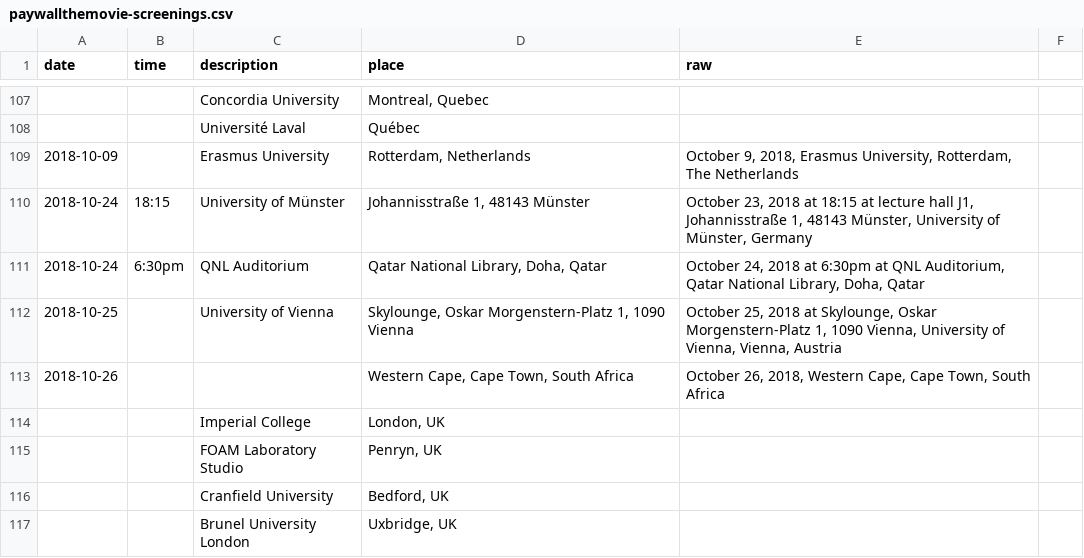
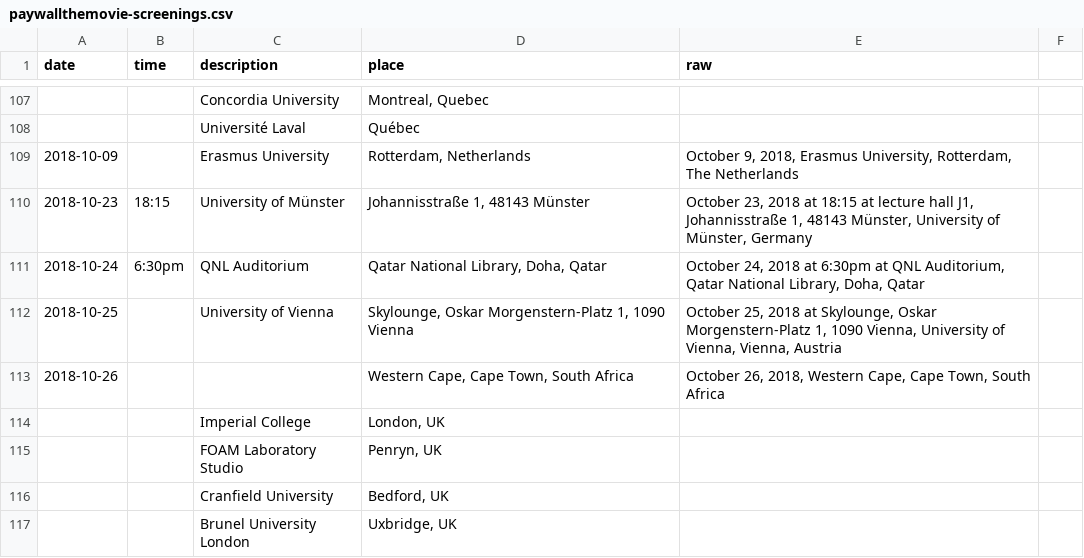
Before and after one commit to paywallthemovie/map, a CSV file: data/paywallthemovie-screenings.csv, drawn as a sheet; only a part is shown, gaps mark what is left out.

Commit message:
fix date for Münster screening

```diff
--- a/data/paywallthemovie-screenings.csv
+++ b/data/paywallthemovie-screenings.csv
@@ -109,3 +109,3 @@ date,time,description,place,raw
 2018-10-09,,Erasmus University,"Rotterdam, Netherlands","October 9, 2018, Erasmus University, Rotterdam, The Netherlands"
-2018-10-24,18:15,University of Münster,"Johannisstraße 1, 48143 Münster","October 23, 2018 at 18:15 at lecture hall J1, Johannisstraße 1, 48143 Münster, University of Münster, Germany"
+2018-10-23,18:15,University of Münster,"Johannisstraße 1, 48143 Münster","October 23, 2018 at 18:15 at lecture hall J1, Johannisstraße 1, 48143 Münster, University of Münster, Germany"
 2018-10-24,6:30pm,QNL Auditorium,"Qatar National Library, Doha, Qatar","October 24, 2018 at 6:30pm at QNL Auditorium, Qatar National Library, Doha, Qatar"
```
Also changed, not shown: 3 other files.
